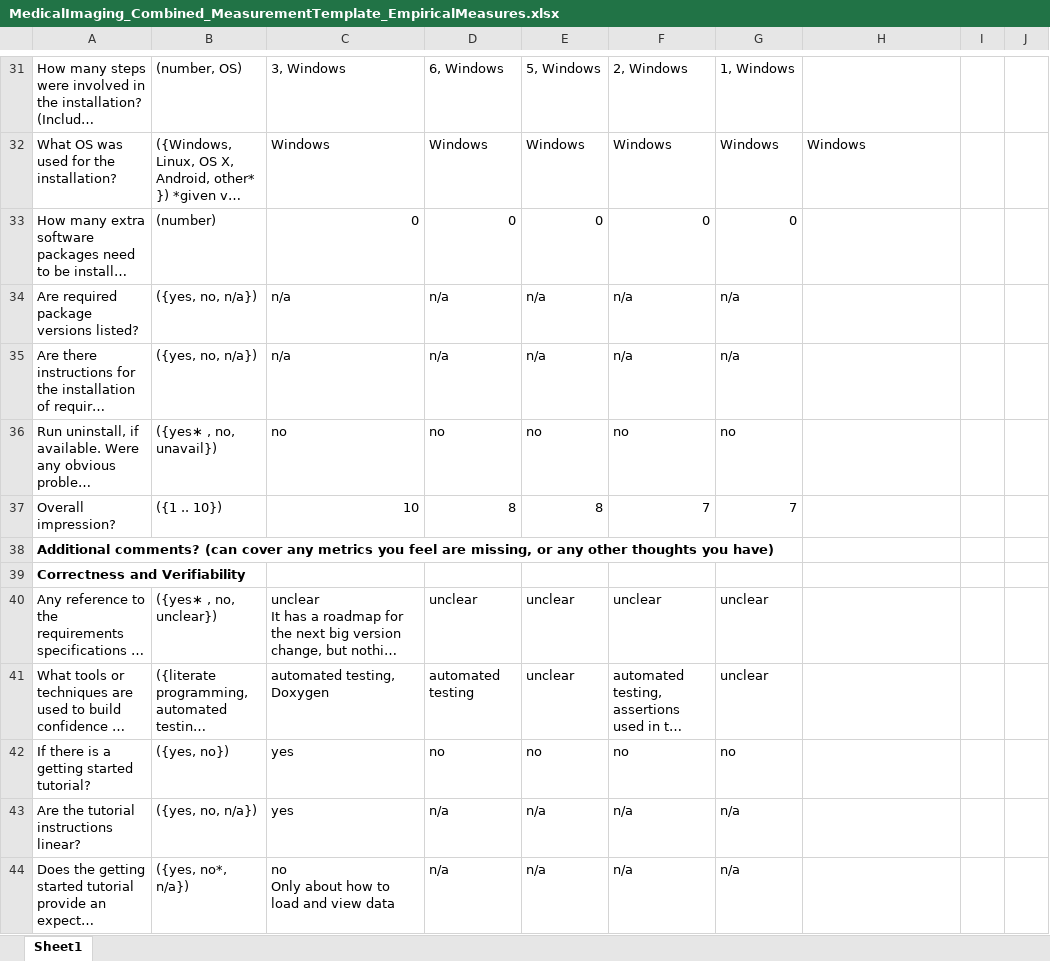
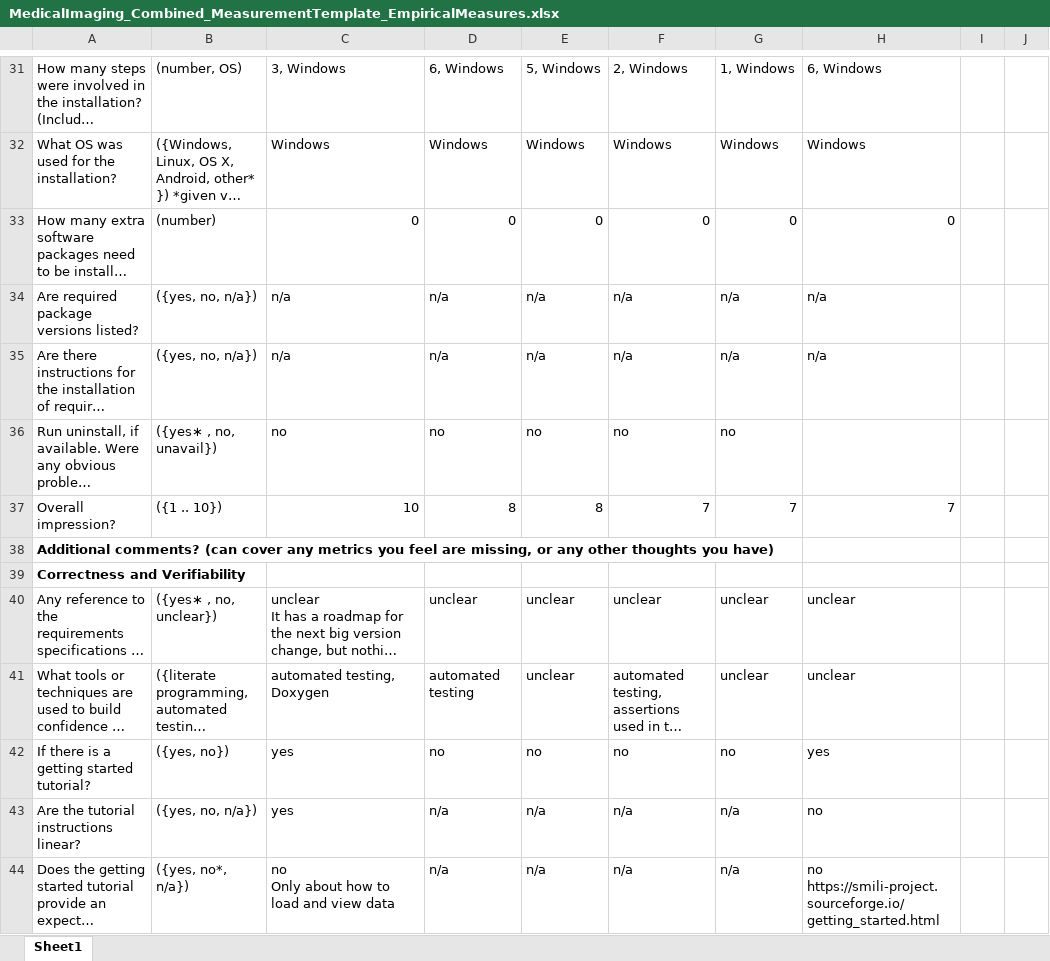
Before and after one commit to smiths/AIMSS, an Excel workbook: StateOfPractice/Ao-Notes/MedicalImaging_Combined_MeasurementTemplate_EmpiricalMeasures.xlsx, sheet Sheet1, drawn as a sheet; only a part is shown, gaps mark what is left out; long unchanged cells end in …; values as stored, in another font and other column widths than the file's, no borders; conditional formats not drawn; ↵ is a line break in a cell; the diff covers the shown part only; the diff names each change by its address in the sheet, - before the commit and + after, or states it on an @@ line.

```diff
--- a/StateOfPractice/Ao-Notes/MedicalImaging_Combined_MeasurementTemplate_EmpiricalMeasures.xlsx (sheet Sheet1)
+++ b/StateOfPractice/Ao-Notes/MedicalImaging_Combined_MeasurementTemplate_EmpiricalMeasures.xlsx (sheet Sheet1)
-H31: (empty)
+H31: 6, Windows
-H33: (empty)
+H33: 0
-H34:H35: (empty)
+H34:H35: n/a
-H37: (empty)
+H37: 7
-H40:H41: (empty)
+H40:H41: unclear
-H42: (empty)
+H42: yes
-H43: (empty)
+H43: no
-H44: (empty)
+H44: no ↵ https://smili-project.sourceforge.io/getting_started.html
```
Also changed, not shown: 1 removed row, 106 edited cells and cell formats elsewhere in this sheet.
